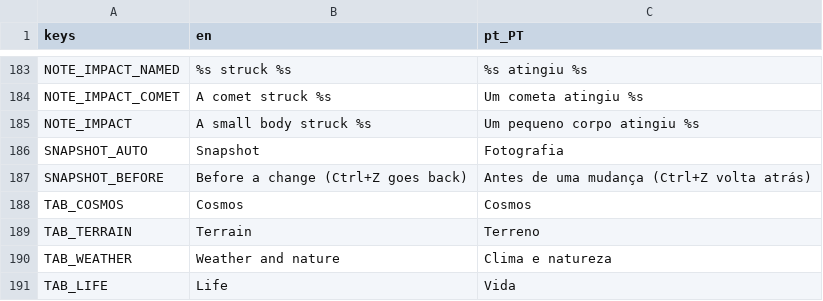
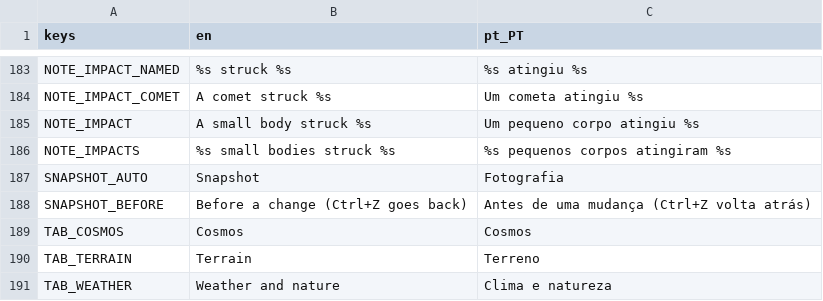
Before and after one commit to NosferatuZodd7/PixelSpaceSandbox, a CSV file: locale/ui.csv, drawn as a sheet; only a part is shown, gaps mark what is left out; the shorter side is filled out with more unchanged rows.

```diff
--- a/locale/ui.csv
+++ b/locale/ui.csv
@@ -185,2 +185,3 @@ NOTE_IMPACT_COMET,A comet struck %s,Um cometa atingiu %s
 NOTE_IMPACT,A small body struck %s,Um pequeno corpo atingiu %s
+NOTE_IMPACTS,%s small bodies struck %s,%s pequenos corpos atingiram %s
 SNAPSHOT_AUTO,Snapshot,Fotografia
```
Also changed, not shown: 3 other files.
